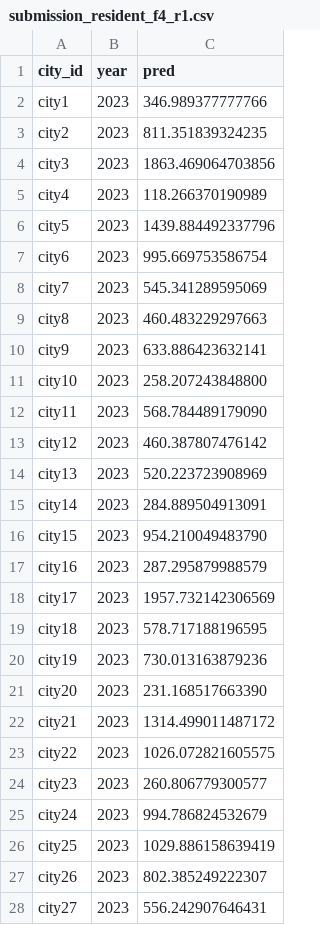
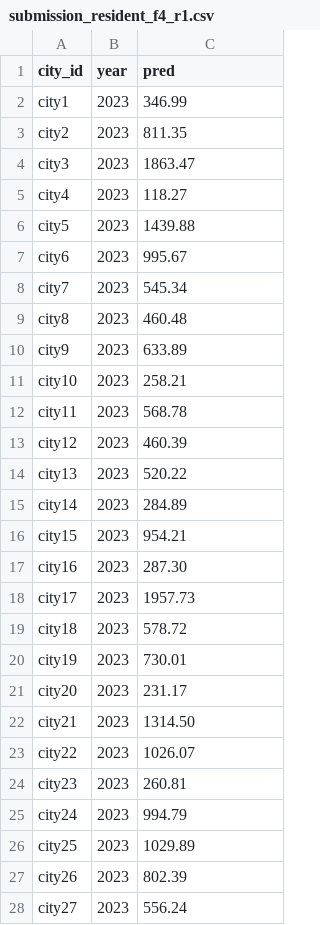
Before and after one commit to MyKr-YSteinsK/city-population-competition, a CSV file: reports/S6_HANDOFFS/S6-Plan03/submission_resident_f4_r1.csv, drawn as a sheet; only a part is shown; the diff covers the shown part only.

```diff
--- a/reports/S6_HANDOFFS/S6-Plan03/submission_resident_f4_r1.csv
+++ b/reports/S6_HANDOFFS/S6-Plan03/submission_resident_f4_r1.csv
@@ -1,28 +1,28 @@
 city_id,year,pred
-city1,2023,346.989377777766
-city2,2023,811.351839324235
-city3,2023,1863.469064703856
-city4,2023,118.266370190989
-city5,2023,1439.884492337796
-city6,2023,995.669753586754
-city7,2023,545.341289595069
-city8,2023,460.483229297663
-city9,2023,633.886423632141
-city10,2023,258.207243848800
-city11,2023,568.784489179090
-city12,2023,460.387807476142
-city13,2023,520.223723908969
-city14,2023,284.889504913091
-city15,2023,954.210049483790
-city16,2023,287.295879988579
-city17,2023,1957.732142306569
-city18,2023,578.717188196595
-city19,2023,730.013163879236
-city20,2023,231.168517663390
-city21,2023,1314.499011487172
-city22,2023,1026.072821605575
-city23,2023,260.806779300577
-city24,2023,994.786824532679
-city25,2023,1029.886158639419
-city26,2023,802.385249222307
-city27,2023,556.242907646431
+city1,2023,346.99
+city2,2023,811.35
+city3,2023,1863.47
+city4,2023,118.27
+city5,2023,1439.88
+city6,2023,995.67
+city7,2023,545.34
+city8,2023,460.48
+city9,2023,633.89
+city10,2023,258.21
+city11,2023,568.78
+city12,2023,460.39
+city13,2023,520.22
+city14,2023,284.89
+city15,2023,954.21
+city16,2023,287.30
+city17,2023,1957.73
+city18,2023,578.72
+city19,2023,730.01
+city20,2023,231.17
+city21,2023,1314.50
+city22,2023,1026.07
+city23,2023,260.81
+city24,2023,994.79
+city25,2023,1029.89
+city26,2023,802.39
+city27,2023,556.24
```
Also changed, not shown: 13 edited cells elsewhere in this file, reports/S6_HANDOFFS/S6-Plan03/submission_registered_b3.csv, reports/S6_HANDOFFS/S6-Plan03/submission_registered_rlt3.csv, 3 other files.
